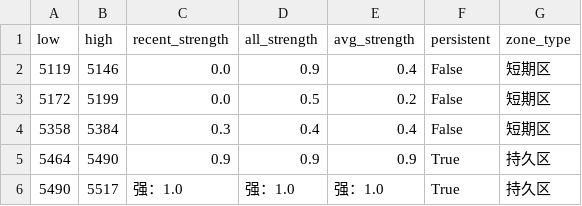
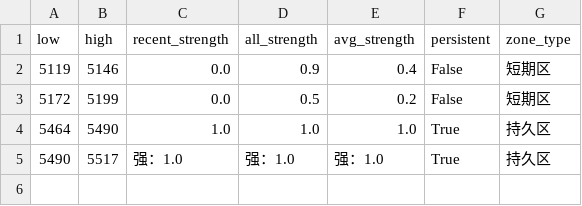
Before and after one commit to CMUJIN/trading, a CSV file: docs/SP2601/SP2601_chipzones_hybrid.csv, drawn as a sheet.

```diff
--- a/docs/SP2601/SP2601_chipzones_hybrid.csv
+++ b/docs/SP2601/SP2601_chipzones_hybrid.csv
@@ -3,4 +3,3 @@
 5172,5199,0.0,0.5,0.2,False,短期区
-5358,5384,0.3,0.4,0.4,False,短期区
-5464,5490,0.9,0.9,0.9,True,持久区
+5464,5490,1.0,1.0,1.0,True,持久区
 5490,5517,强：1.0,强：1.0,强：1.0,True,持久区
```
Also changed, not shown: 2 other files.
